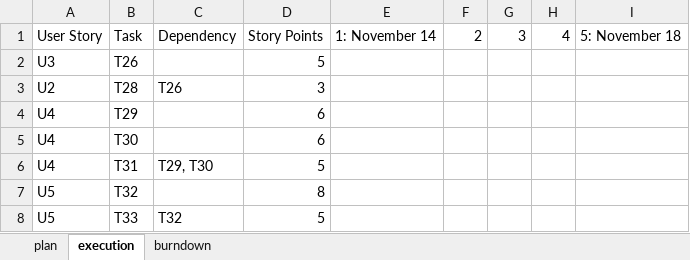
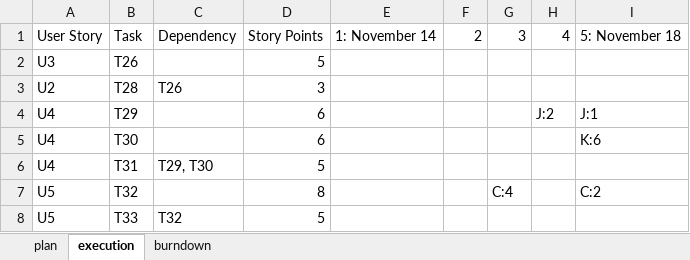
Before and after one commit to privatejfx141/teq-data-platform, an Excel workbook: sprint-backlog/sprint-5/report-sheet.xlsx, sheet execution, drawn as a sheet; values as stored, in another font and other column widths than the file's, no borders; the diff names each change by its address in the sheet, - before the commit and + after, or states it on an @@ line.

Commit message:
updated sprint-backlog for sprint 5/6

```diff
--- a/sprint-backlog/sprint-5/report-sheet.xlsx (sheet execution)
+++ b/sprint-backlog/sprint-5/report-sheet.xlsx (sheet execution)
-H4: (empty)
+H4: J:2
-I4: (empty)
+I4: J:1
-I5: (empty)
+I5: K:6
-G7: (empty)
+G7: C:4
-I7: (empty)
+I7: C:2
```
Also changed, not shown: charts or pictures, 5 other files.
